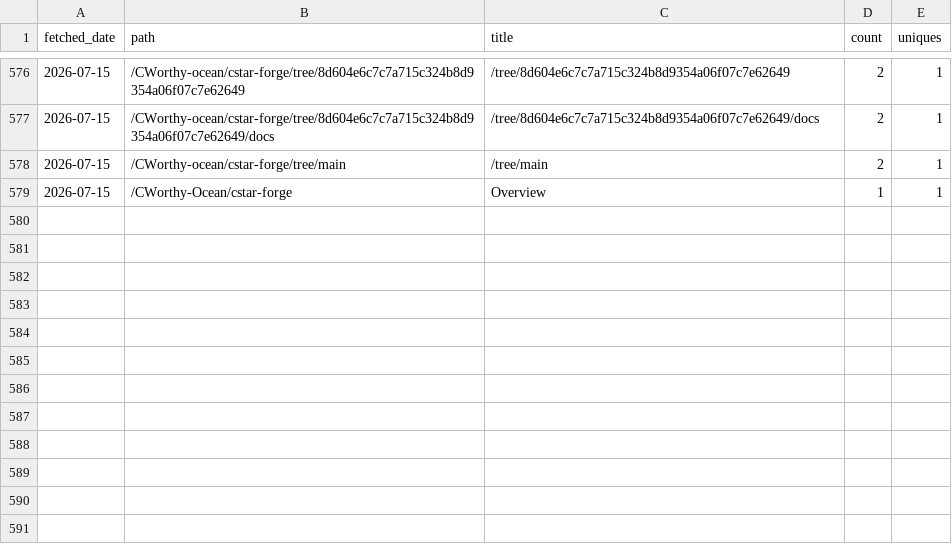
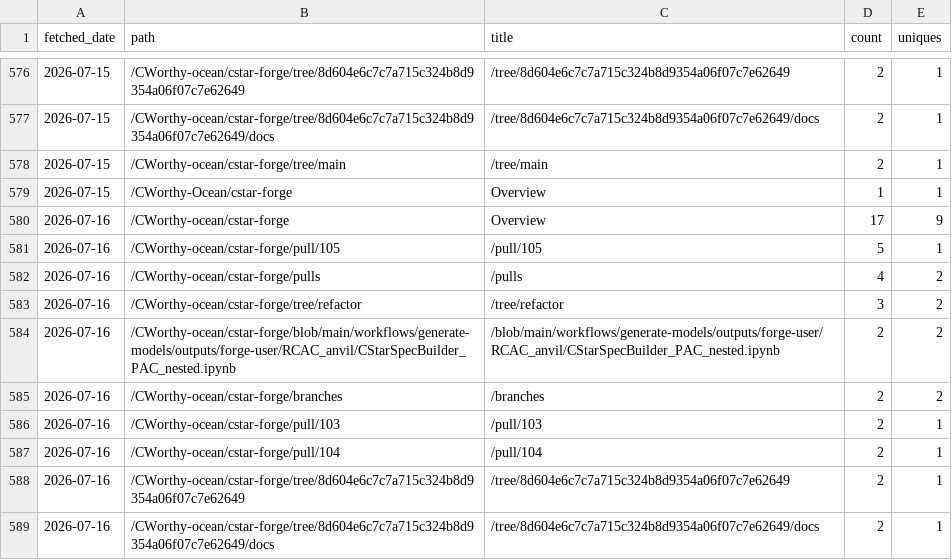
Before and after one commit to CWorthy-ocean/cworthy-gh-metrics, a CSV file: data/CWorthy-ocean/cson-forge/paths.csv, drawn as a sheet; only a part is shown, gaps mark what is left out.

```diff
--- a/data/CWorthy-ocean/cson-forge/paths.csv
+++ b/data/CWorthy-ocean/cson-forge/paths.csv
@@ -579 +579,11 @@ fetched_date,path,title,count,uniques
 2026-07-15,/CWorthy-Ocean/cstar-forge,Overview,1,1
+2026-07-16,/CWorthy-ocean/cstar-forge,Overview,17,9
+2026-07-16,/CWorthy-ocean/cstar-forge/pull/105,/pull/105,5,1
+2026-07-16,/CWorthy-ocean/cstar-forge/pulls,/pulls,4,2
+2026-07-16,/CWorthy-ocean/cstar-forge/tree/refactor,/tree/refactor,3,2
+2026-07-16,/CWorthy-ocean/cstar-forge/blob/main/workflows/generate-models/outputs/forge-user/RCAC_anvil/CStarSpecBuilder_PAC_nested.ipynb,/blob/main/workflows/generate-models/outputs/forge-user/RCAC_anvil/CStarSpecBuilder_PAC_nested.ipynb,2,2
+2026-07-16,/CWorthy-ocean/cstar-forge/branches,/branches,2,2
+2026-07-16,/CWorthy-ocean/cstar-forge/pull/103,/pull/103,2,1
+2026-07-16,/CWorthy-ocean/cstar-forge/pull/104,/pull/104,2,1
+2026-07-16,/CWorthy-ocean/cstar-forge/tree/8d604e6c7c7a715c324b8d9354a06f07c7e62649,/tree/8d604e6c7c7a715c324b8d9354a06f07c7e62649,2,1
+2026-07-16,/CWorthy-ocean/cstar-forge/tree/8d604e6c7c7a715c324b8d9354a06f07c7e62649/docs,/tree/8d604e6c7c7a715c324b8d9354a06f07c7e62649/docs,2,1
```
Also changed, not shown: data/CWorthy-ocean/C-Star/paths.csv, data/CWorthy-ocean/C-Star/referrers.csv, 22 other files.
